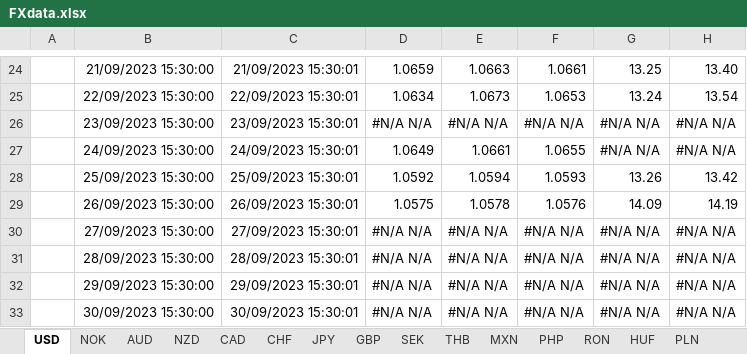
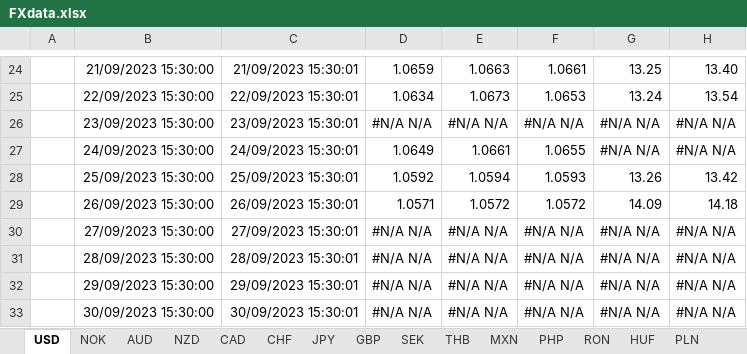
Before and after one commit to XuanzheGe/FX-Strategy, an Excel workbook: FXdata.xlsx, sheet USD, drawn as a sheet; only a part is shown, gaps mark what is left out; values as stored, in another font and other column widths than the file's, no borders; the diff names each change by its address in the sheet, - before the commit and + after, or states it on an @@ line.

```diff
--- a/FXdata.xlsx (sheet USD)
+++ b/FXdata.xlsx (sheet USD)
-D29: 1.0575
+D29: 1.0571
-E29: 1.0578
+E29: 1.0572
-F29: 1.0576
+F29: 1.0572
-H29: 14.19
+H29: 14.18
```
Also changed, not shown: sheet HUF, sheet JPY, sheet NZD, sheet AUD, sheet CAD, sheet SEK, 10 more sheets, formulas that keep their value.
